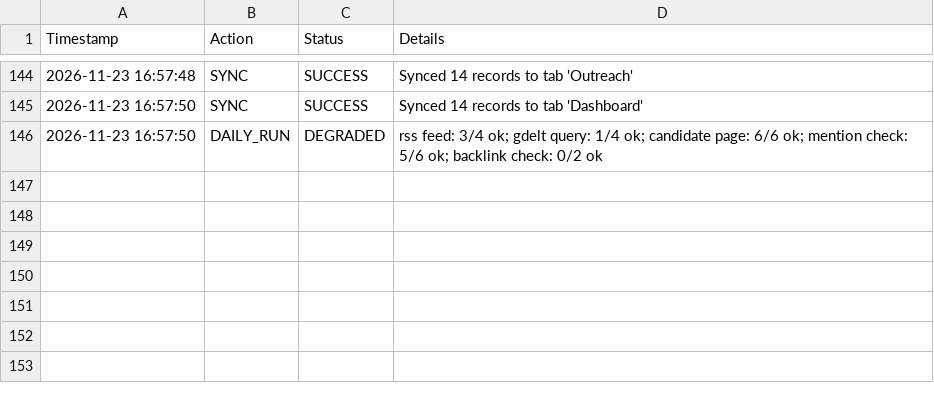
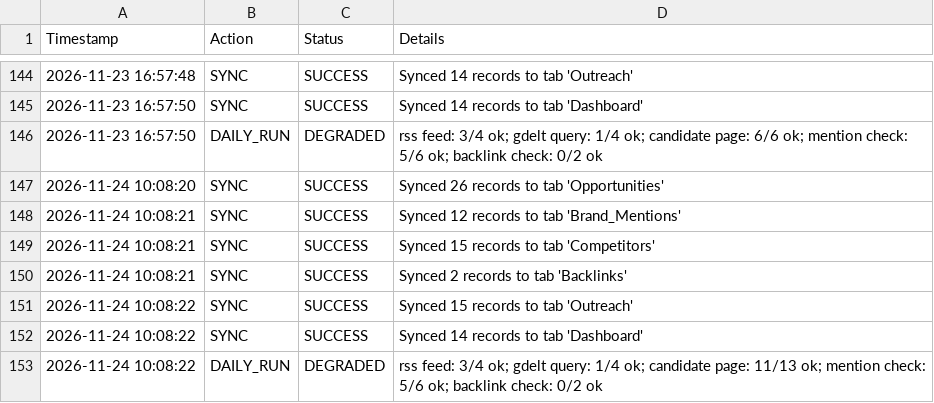
Before and after one commit to farhankhanpng/offpage-automation, a CSV file: data/sheets_offline_cache/activity_log.csv, drawn as a sheet; only a part is shown, gaps mark what is left out.

```diff
--- a/data/sheets_offline_cache/activity_log.csv
+++ b/data/sheets_offline_cache/activity_log.csv
@@ -146 +146,8 @@ Timestamp,Action,Status,Details
 2026-11-23 16:57:50,DAILY_RUN,DEGRADED,rss feed: 3/4 ok; gdelt query: 1/4 ok; candidate page: 6/6 ok; mention check: 5/6 ok; backlink check: 0/2 ok
+2026-11-24 10:08:20,SYNC,SUCCESS,Synced 26 records to tab 'Opportunities'
+2026-11-24 10:08:21,SYNC,SUCCESS,Synced 12 records to tab 'Brand_Mentions'
+2026-11-24 10:08:21,SYNC,SUCCESS,Synced 15 records to tab 'Competitors'
+2026-11-24 10:08:21,SYNC,SUCCESS,Synced 2 records to tab 'Backlinks'
+2026-11-24 10:08:22,SYNC,SUCCESS,Synced 15 records to tab 'Outreach'
+2026-11-24 10:08:22,SYNC,SUCCESS,Synced 14 records to tab 'Dashboard'
+2026-11-24 10:08:22,DAILY_RUN,DEGRADED,rss feed: 3/4 ok; gdelt query: 1/4 ok; candidate page: 11/13 ok; mention check: 5/6 ok; backlink check: 0/2 ok
```
Also changed, not shown: data/sheets_offline_cache/backlinks.csv, data/sheets_offline_cache/competitors.csv, 5 other files.
